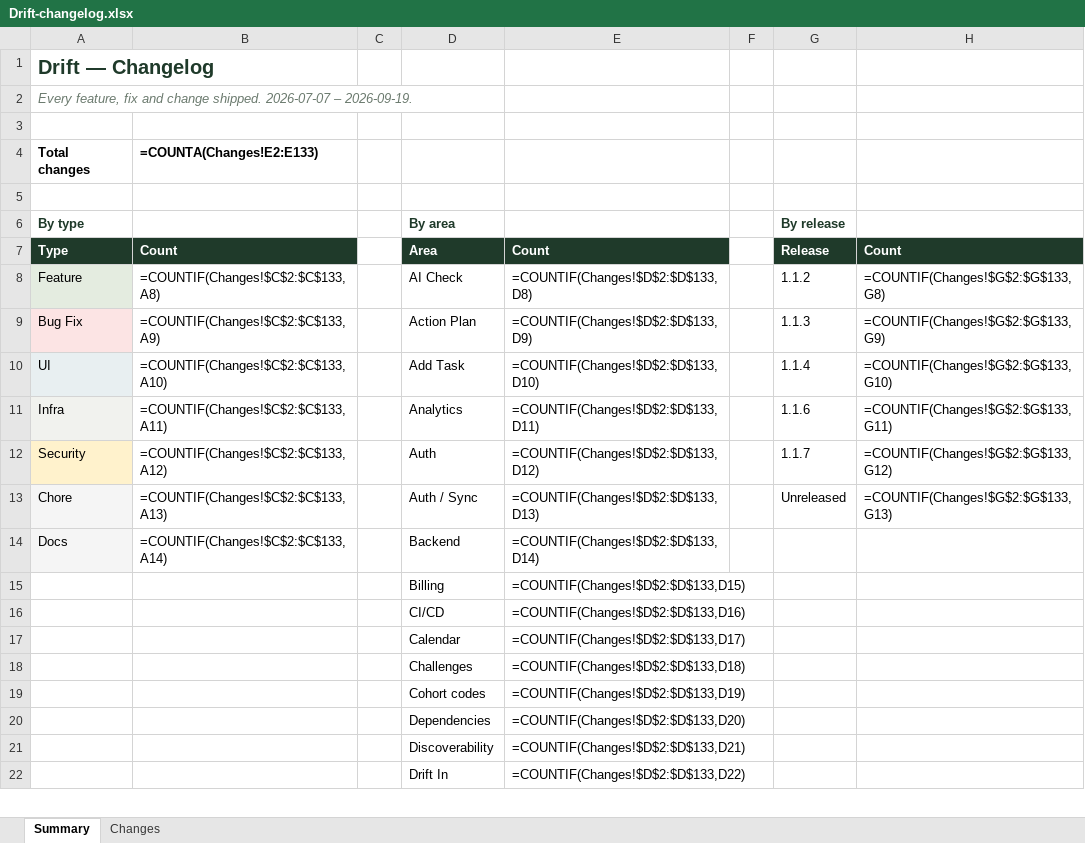
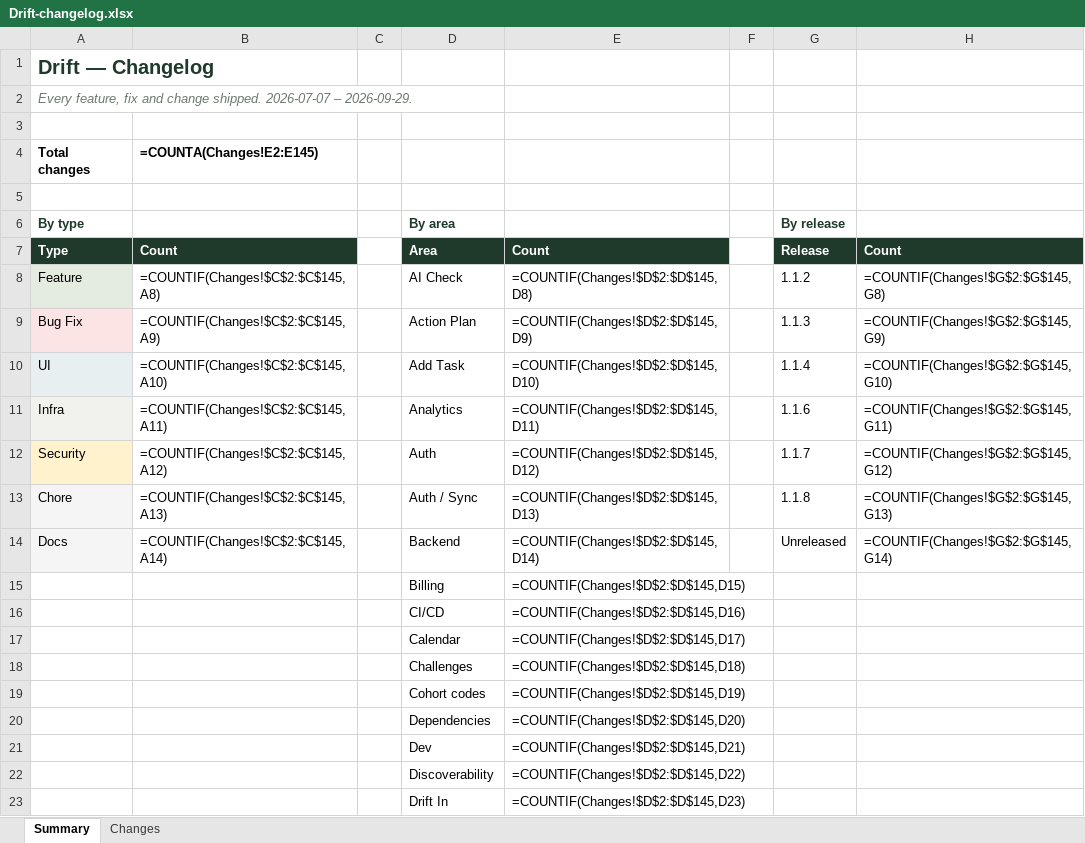
Before and after one commit to Dilan-B/Drift, an Excel workbook: Drift-changelog.xlsx, sheet Summary, drawn as a sheet; only a part is shown; values as stored, in another font and other column widths than the file's, no borders; formulas without a stored value are shown as written; addresses are those after the commit; the diff covers the shown part only; the diff names each change by its address in the sheet, - before the commit and + after, or states it on an @@ line.

```diff
--- a/Drift-changelog.xlsx (sheet Summary)
+++ b/Drift-changelog.xlsx (sheet Summary)
-A2 (Total changes): …2026-07-07 – 2026-09-19.
+A2 (Total changes): …2026-07-07 – 2026-09-29.
-B4: =COUNTA(Changes!E2:E133)
+B4: =COUNTA(Changes!E2:E145)
-B8 (=COUNTA(Changes!E2:E145)): =COUNTIF(Changes!$C$2:$C$133,A8)
+B8 (=COUNTA(Changes!E2:E145)): =COUNTIF(Changes!$C$2:$C$145,A8)
-E8: =COUNTIF(Changes!$D$2:$D$133,D8)
+E8: =COUNTIF(Changes!$D$2:$D$145,D8)
-H8: =COUNTIF(Changes!$G$2:$G$133,G8)
+H8: =COUNTIF(Changes!$G$2:$G$145,G8)
-B9 (=COUNTA(Changes!E2:E145)): =COUNTIF(Changes!$C$2:$C$133,A9)
+B9 (=COUNTA(Changes!E2:E145)): =COUNTIF(Changes!$C$2:$C$145,A9)
-E9: =COUNTIF(Changes!$D$2:$D$133,D9)
+E9: =COUNTIF(Changes!$D$2:$D$145,D9)
-H9: =COUNTIF(Changes!$G$2:$G$133,G9)
+H9: =COUNTIF(Changes!$G$2:$G$145,G9)
-B10 (=COUNTA(Changes!E2:E145)): =COUNTIF(Changes!$C$2:$C$133,A10)
+B10 (=COUNTA(Changes!E2:E145)): =COUNTIF(Changes!$C$2:$C$145,A10)
-E10: =COUNTIF(Changes!$D$2:$D$133,D10)
+E10: =COUNTIF(Changes!$D$2:$D$145,D10)
-H10: =COUNTIF(Changes!$G$2:$G$133,G10)
+H10: =COUNTIF(Changes!$G$2:$G$145,G10)
-B11 (=COUNTA(Changes!E2:E145)): =COUNTIF(Changes!$C$2:$C$133,A11)
+B11 (=COUNTA(Changes!E2:E145)): =COUNTIF(Changes!$C$2:$C$145,A11)
-E11: =COUNTIF(Changes!$D$2:$D$133,D11)
+E11: =COUNTIF(Changes!$D$2:$D$145,D11)
-H11: =COUNTIF(Changes!$G$2:$G$133,G11)
+H11: =COUNTIF(Changes!$G$2:$G$145,G11)
-B12 (=COUNTA(Changes!E2:E145)): =COUNTIF(Changes!$C$2:$C$133,A12)
+B12 (=COUNTA(Changes!E2:E145)): =COUNTIF(Changes!$C$2:$C$145,A12)
-E12: =COUNTIF(Changes!$D$2:$D$133,D12)
+E12: =COUNTIF(Changes!$D$2:$D$145,D12)
-H12: =COUNTIF(Changes!$G$2:$G$133,G12)
+H12: =COUNTIF(Changes!$G$2:$G$145,G12)
-B13 (=COUNTA(Changes!E2:E145)): =COUNTIF(Changes!$C$2:$C$133,A13)
+B13 (=COUNTA(Changes!E2:E145)): =COUNTIF(Changes!$C$2:$C$145,A13)
-E13: =COUNTIF(Changes!$D$2:$D$133,D13)
+E13: =COUNTIF(Changes!$D$2:$D$145,D13)
-G13: Unreleased
+G13: 1.1.8
-H13: =COUNTIF(Changes!$G$2:$G$133,G13)
+H13: =COUNTIF(Changes!$G$2:$G$145,G13)
-B14 (=COUNTA(Changes!E2:E145)): =COUNTIF(Changes!$C$2:$C$133,A14)
+B14 (=COUNTA(Changes!E2:E145)): =COUNTIF(Changes!$C$2:$C$145,A14)
-E14: =COUNTIF(Changes!$D$2:$D$133,D14)
+E14: =COUNTIF(Changes!$D$2:$D$145,D14)
-G14: (empty)
+G14: Unreleased
-H14: (empty)
+H14: =COUNTIF(Changes!$G$2:$G$145,G14)
-E15: =COUNTIF(Changes!$D$2:$D$133,D15)
+E15: =COUNTIF(Changes!$D$2:$D$145,D15)
-E16: =COUNTIF(Changes!$D$2:$D$133,D16)
+E16: =COUNTIF(Changes!$D$2:$D$145,D16)
-E17: =COUNTIF(Changes!$D$2:$D$133,D17)
+E17: =COUNTIF(Changes!$D$2:$D$145,D17)
-E18: =COUNTIF(Changes!$D$2:$D$133,D18)
+E18: =COUNTIF(Changes!$D$2:$D$145,D18)
-E19: =COUNTIF(Changes!$D$2:$D$133,D19)
+E19: =COUNTIF(Changes!$D$2:$D$145,D19)
-E20: =COUNTIF(Changes!$D$2:$D$133,D20)
+E20: =COUNTIF(Changes!$D$2:$D$145,D20)
+row 21:  |  |  | Dev | =COUNTIF(Changes!$D$2:$D$145,D21)
-E22: =COUNTIF(Changes!$D$2:$D$133,D21)
+E22: =COUNTIF(Changes!$D$2:$D$145,D22)
-E23: =COUNTIF(Changes!$D$2:$D$133,D22)
+E23: =COUNTIF(Changes!$D$2:$D$145,D23)
```
Also changed, not shown: 2 added rows and 28 edited cells elsewhere in this sheet, sheet Changes, 5 other files.
